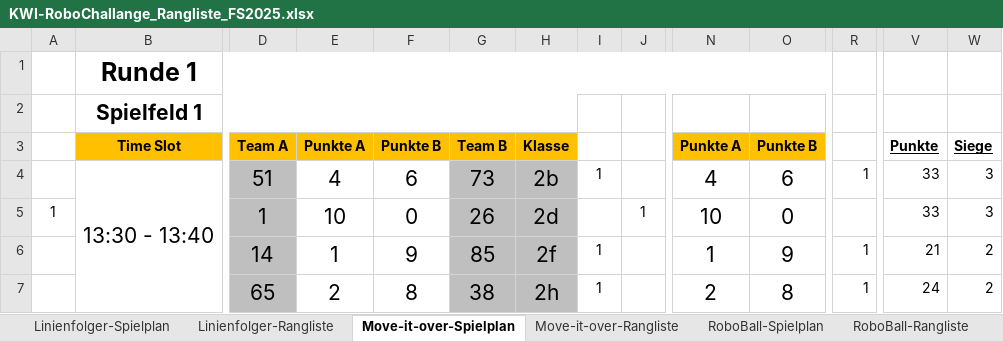
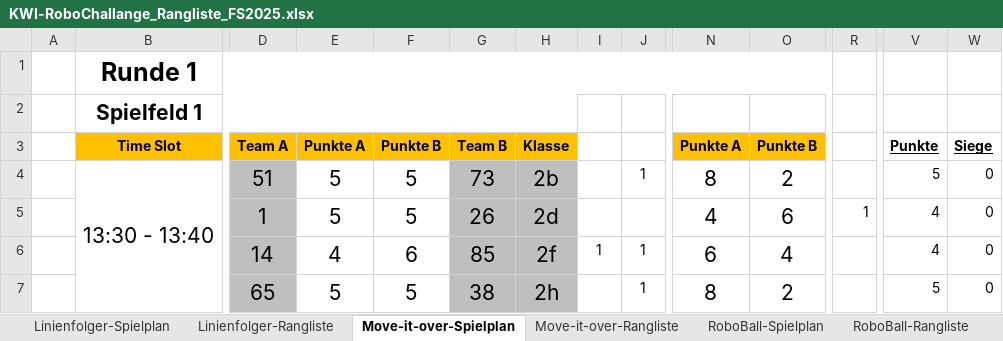
Before and after one commit to camillagretsch/KWI-RoboChallenge, an Excel workbook: KWI-RoboChallange_Rangliste_FS2025.xlsx, sheet Move-it-over-Spielplan, drawn as a sheet; only a part is shown, gaps mark what is left out; values as stored, in another font and other column widths than the file's, no borders; the diff covers the shown part only; the diff names each change by its address in the sheet, - before the commit and + after, or states it on an @@ line.

```diff
--- a/KWI-RoboChallange_Rangliste_FS2025.xlsx (sheet Move-it-over-Spielplan)
+++ b/KWI-RoboChallange_Rangliste_FS2025.xlsx (sheet Move-it-over-Spielplan)
-E4: 4
+E4: 5
-F4: 6
+F4: 5
-I4: 1
+I4: (empty)
-J4: (empty)
+J4: 1
-N4: 4
+N4: 8
-O4: 6
+O4: 2
-R4: 1
+R4: (empty)
-V4: 33
+V4: 5
-W4:W5: 3
+W4:W5: 0
-A5: 1
+A5: (empty)
-E5: 10
+E5: 5
-F5: 0
+F5: 5
-J5: 1
+J5: (empty)
-N5: 10
+N5: 4
-O5: 0
+O5: 6
-R5: (empty)
+R5: 1
-V5: 33
+V5: 4
-E6: 1
+E6: 4
-F6: 9
+F6: 6
-J6:J7: (empty)
+J6:J7: 1
-N6: 1
+N6: 6
-O6: 9
+O6: 4
-R6:R7: 1
+R6:R7: (empty)
-V6: 21
+V6: 4
-W6:W7: 2
+W6:W7: 0
-E7: 2
+E7: 5
-F7: 8
+F7: 5
-I7: 1
+I7: (empty)
-N7: 2
+N7: 8
-O7: 8
+O7: 2
-V7: 24
+V7: 5
```
Also changed, not shown: 441 edited cells elsewhere in this sheet, sheet RoboBall-Spielplan, sheet RoboBall-Rangliste, sheet Move-it-over-Rangliste, formulas that keep their value, 4 other files.
